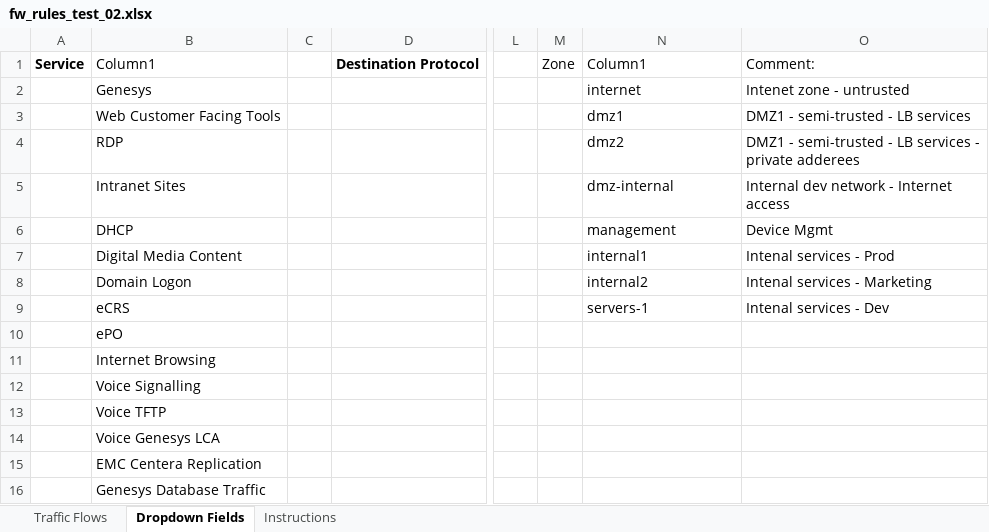
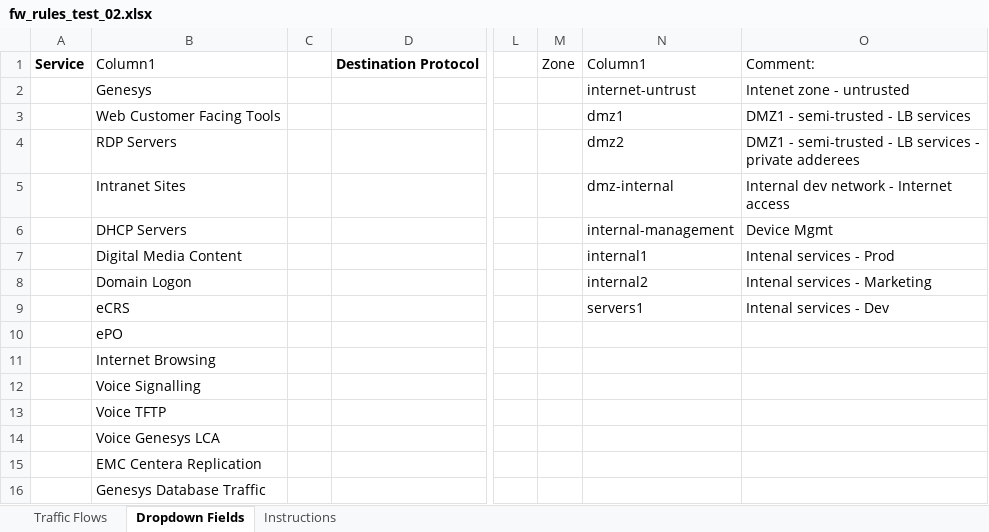
Before and after one commit to supro200/fw-rule-manager, an Excel workbook: fw_rules_test_02.xlsx, sheet Dropdown Fields, drawn as a sheet; only a part is shown, gaps mark what is left out; values as stored, in another font and other column widths than the file's, no borders; table styles not drawn; the diff names each change by its address in the sheet, - before the commit and + after, or states it on an @@ line.

```diff
--- a/fw_rules_test_02.xlsx (sheet Dropdown Fields)
+++ b/fw_rules_test_02.xlsx (sheet Dropdown Fields)
-N2: internet
+N2: internet-untrust
-B4: RDP
+B4: RDP Servers
-B6: DHCP
+B6: DHCP Servers
-N6: management
+N6: internal-management
-N9: servers-1
+N9: servers1
```
Also changed, not shown: sheet Traffic Flows, 2 other files.
